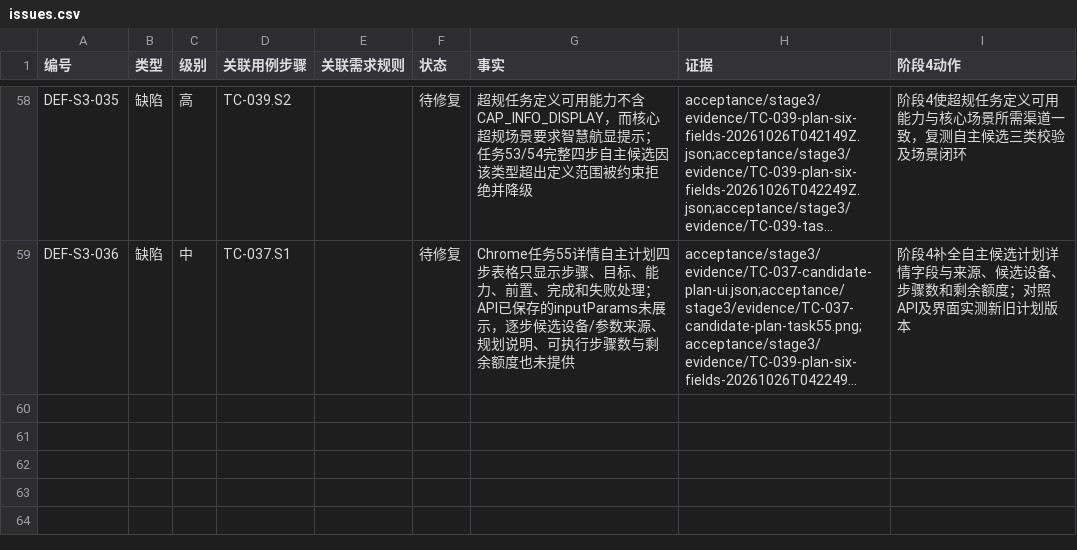
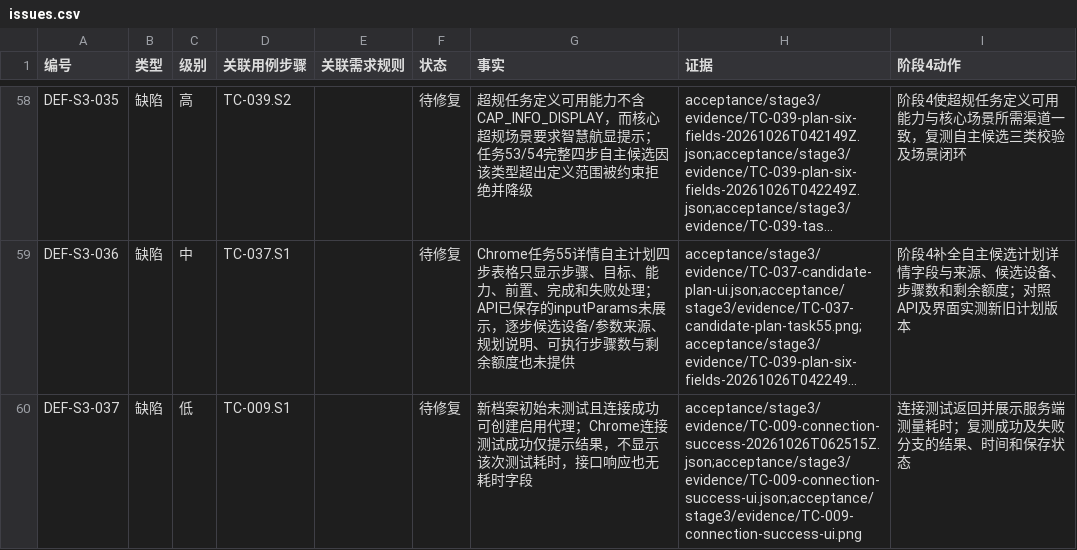
Before and after one commit to steedcy/TP-main, a CSV file: acceptance/stage3/issues.csv, drawn as a sheet; only a part is shown, gaps mark what is left out; long unchanged cells end in …; the diff names each change by its address in the sheet, - before the commit and + after, or states it on an @@ line.

Commit message:
test(stage3): record fresh connection success and duration gap

```diff
--- a/acceptance/stage3/issues.csv
+++ b/acceptance/stage3/issues.csv
+row 60: DEF-S3-037 | 缺陷 | 低 | TC-009.S1 |  | 待修复 | 新档案初始未测试且连接成功可创建启用代理；Chrome连接测试成功仅提示结果，不显示该次测试耗时，接口响应也无耗时字段 | acceptance/stage3/evidence/TC-009-connection-success-20261026T062515Z.json;acceptance/stage3/evidence/TC-009-connection-success-ui.json;acceptance/stage3/evidence/TC-009-connection-success-ui.png | 连接测试返回并展示服务端测量耗时；复测成功及失败分支的结果、时间和保存状态
```
Also changed, not shown: acceptance/stage3/rules.csv, acceptance/stage3/steps.csv, 8 other files.
